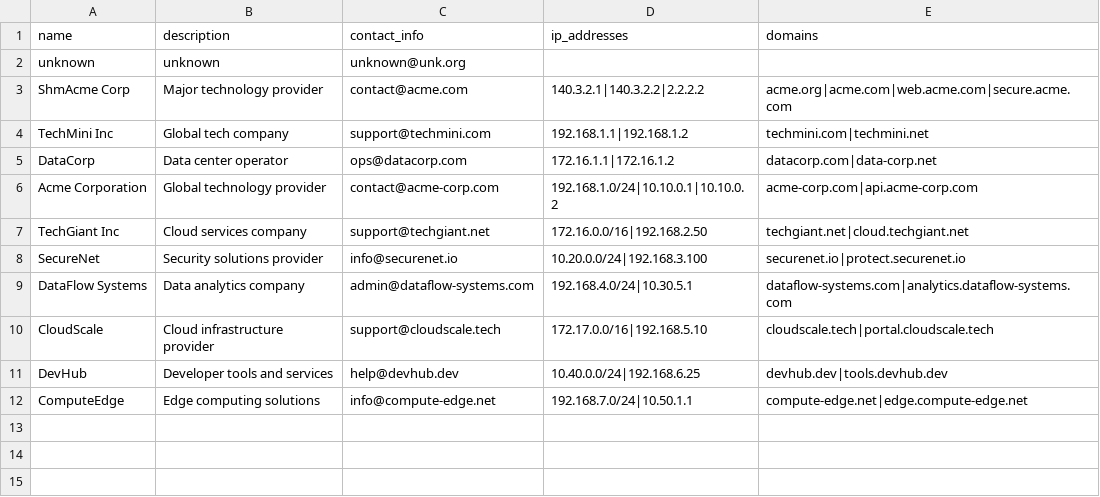
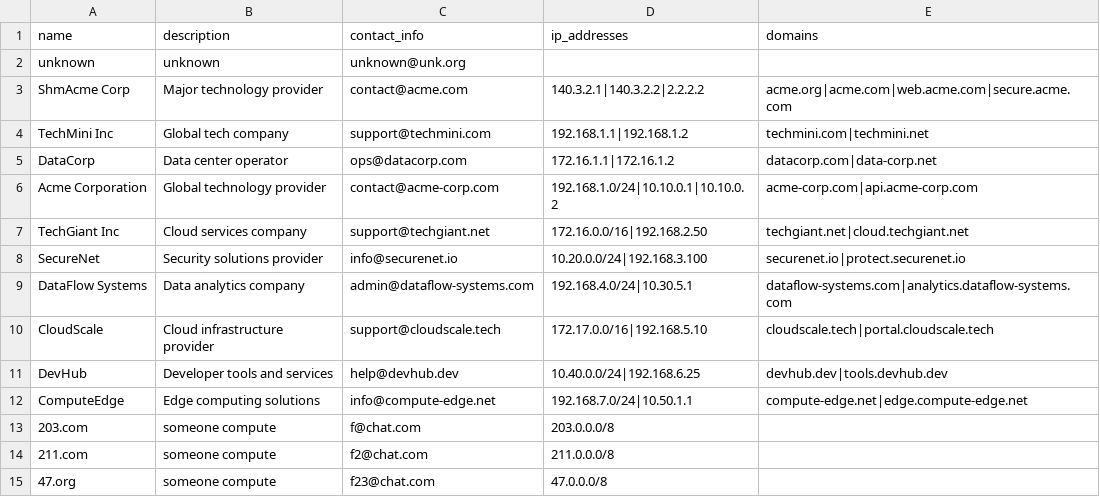
Before and after one commit to deveyNull/fruitmapper, a CSV file: app/sample_data/owners.csv, drawn as a sheet.

```diff
--- a/app/sample_data/owners.csv
+++ b/app/sample_data/owners.csv
@@ -12 +12,4 @@ DevHub,Developer tools and services,help@devhub.dev,10.40.0.0/24|192.168.6.25,de
 ComputeEdge,Edge computing solutions,info@compute-edge.net,192.168.7.0/24|10.50.1.1,compute-edge.net|edge.compute-edge.net
+203.com,someone compute,f@chat.com,203.0.0.0/8,
+211.com,someone compute,f2@chat.com,211.0.0.0/8,
+47.org,someone compute,f23@chat.com,47.0.0.0/8,
```
Also changed, not shown: app/sample_data/recipes.csv, app/sample_data/services.csv, 8 other files.
